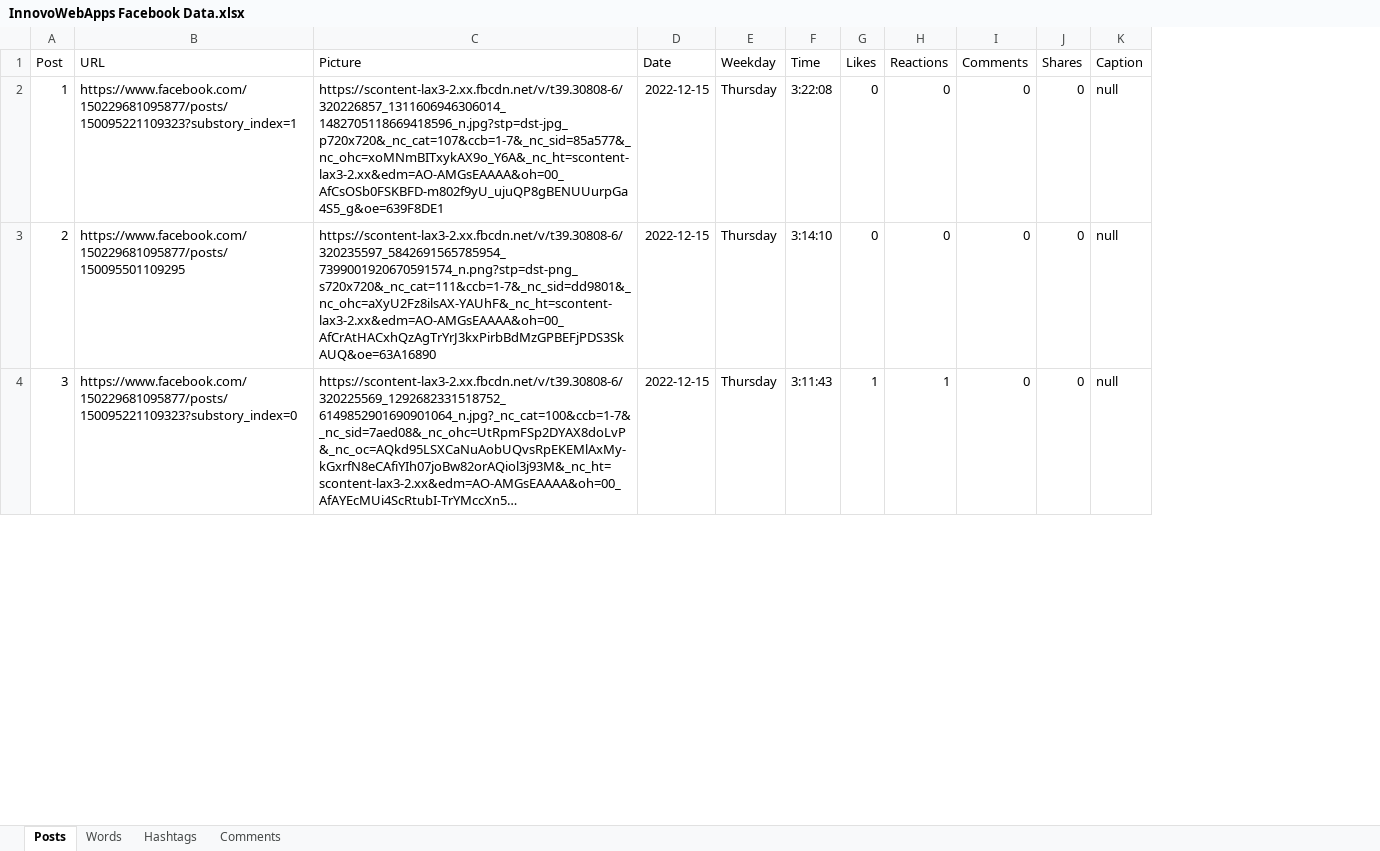
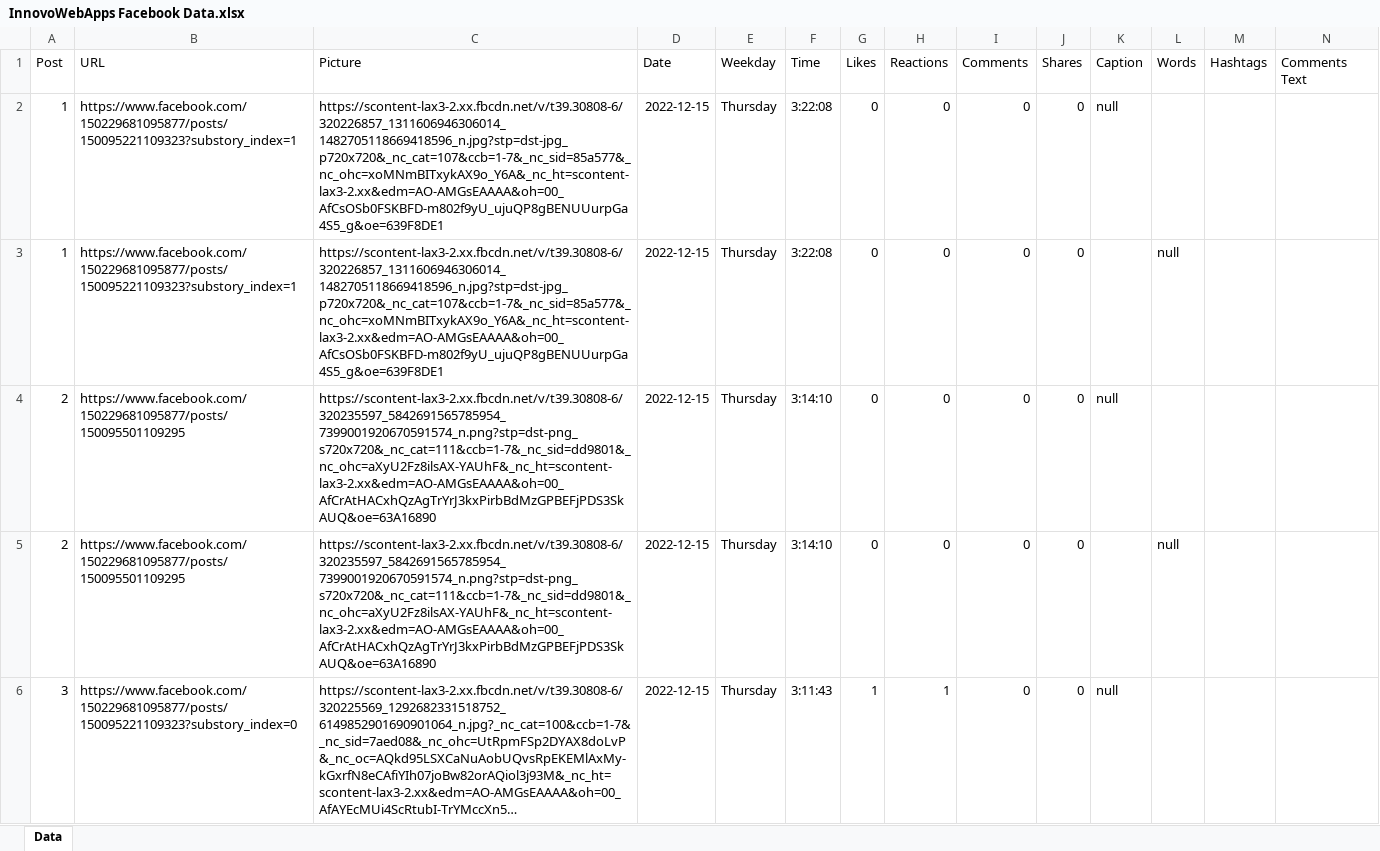
Before and after one commit to WillNemoy/facebook-API-data-collector, an Excel workbook: InnovoWebApps Facebook Data.xlsx, sheet Data, drawn as a sheet; only a part is shown; long unchanged cells end in …; values as stored, in another font and other column widths than the file's, no borders; addresses are those after the commit; the diff covers the shown part only; the diff names each change by its address in the sheet, - before the commit and + after, or states it on an @@ line.

Commit message:
Revert "Improved the Excel output to have multiple sheets"
This reverts commit cc1d77271d48b996555e4ef7751b7e5c9fdbdb59.

```diff
--- a/InnovoWebApps Facebook Data.xlsx (sheet Data)
+++ b/InnovoWebApps Facebook Data.xlsx (sheet Data)
-sheet tab: Posts
+sheet tab: Data
-sheet tab: Words
-sheet tab: Hashtags
-sheet tab: Comments
+column L (Words), empty
+column M (Hashtags), empty
+column N (Comments Text), empty
+row 3: 1 | https://www.facebook.com/150229681095877/posts/150095221109323?substory_index=1 | https://scontent-lax3-2.xx.fbcdn.net/v/t39.30808-6/320226857_1311606946306014_1482705118669418596_n.jpg?stp=dst-jpg_p720x720&_nc_cat=107&ccb=1-7&_nc_sid=85a577&_nc_ohc=xoMNmBITxykAX9o_Y6A&_nc_ht=scontent-lax3-2.xx&edm=AO-AMGsEAAAA&oh=00_AfCsOSb0FSKBFD-m802f9yU_ujuQP8gBENUUurpGa4S5_g&oe=639F8DE1 | 2022-12-15 | Thursday | 3:22:08 | 0 | 0 | 0 | 0 |  | null
+row 5: 2 | https://www.facebook.com/150229681095877/posts/150095501109295 | https://scontent-lax3-2.xx.fbcdn.net/v/t39.30808-6/320235597_5842691565785954_7399001920670591574_n.png?stp=dst-png_s720x720&_nc_cat=111&ccb=1-7&_nc_sid=dd9801&_nc_ohc=aXyU2Fz8ilsAX-YAUhF&_nc_ht=scontent-lax3-2.xx&edm=AO-AMGsEAAAA&oh=00_AfCrAtHACxhQzAgTrYrJ3kxPirbBdMzGPBEFjPDS3SkAUQ&oe=63A16890 | 2022-12-15 | Thursday | 3:14:10 | 0 | 0 | 0 | 0 |  | null
```
Also changed, not shown: 70 added rows elsewhere in this sheet, 1 other file.
